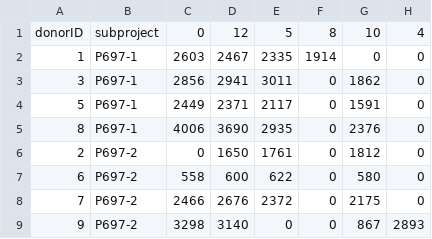
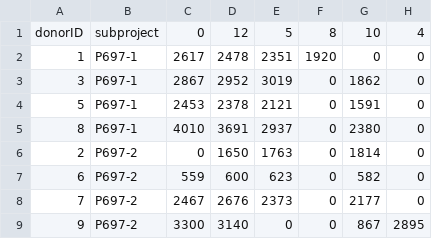
Before and after one commit to BenaroyaResearch/P697_TEAseq_T1D_low_dose_IL2, a CSV file: data/outputData/cell_counts_per_donor_condensed_noBCells.csv, drawn as a sheet.

```diff
--- a/data/outputData/cell_counts_per_donor_condensed_noBCells.csv
+++ b/data/outputData/cell_counts_per_donor_condensed_noBCells.csv
@@ -1,9 +1,9 @@
 "donorID","subproject","0","12","5","8","10","4"
-"1","P697-1",2603,2467,2335,1914,0,0
-"3","P697-1",2856,2941,3011,0,1862,0
-"5","P697-1",2449,2371,2117,0,1591,0
-"8","P697-1",4006,3690,2935,0,2376,0
-"2","P697-2",0,1650,1761,0,1812,0
-"6","P697-2",558,600,622,0,580,0
-"7","P697-2",2466,2676,2372,0,2175,0
-"9","P697-2",3298,3140,0,0,867,2893
+"1","P697-1",2617,2478,2351,1920,0,0
+"3","P697-1",2867,2952,3019,0,1862,0
+"5","P697-1",2453,2378,2121,0,1591,0
+"8","P697-1",4010,3691,2937,0,2380,0
+"2","P697-2",0,1650,1763,0,1814,0
+"6","P697-2",559,600,623,0,582,0
+"7","P697-2",2467,2676,2373,0,2177,0
+"9","P697-2",3300,3140,0,0,867,2895
```
Also changed, not shown: data/outputData/cell_counts_per_donor_per_visit_noBCells.csv, 24 other files.
